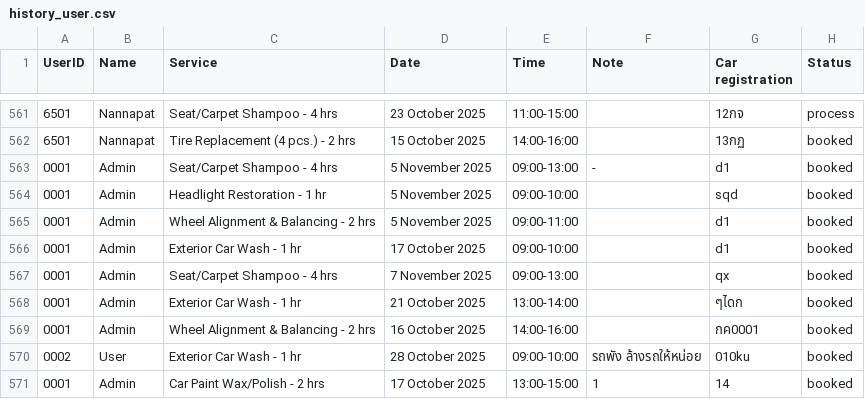
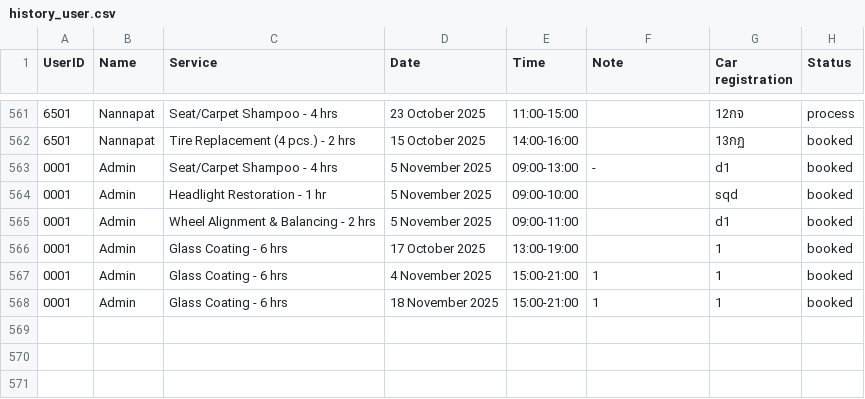
Before and after one commit to NannapatXXI/CarConnectProject, a CSV file: src/main/data/history_user.csv, drawn as a sheet; only a part is shown, gaps mark what is left out.

```diff
--- a/src/main/data/history_user.csv
+++ b/src/main/data/history_user.csv
@@ -565,7 +565,4 @@ UserID,Name,Service,Date,Time,Note,Car registration,Status
 0001,Admin,Wheel Alignment & Balancing - 2 hrs,5 November 2025,09:00-11:00,,d1,booked
-0001,Admin,Exterior Car Wash - 1 hr,17 October 2025,09:00-10:00,,d1,booked
-0001,Admin,Seat/Carpet Shampoo - 4 hrs,7 November 2025,09:00-13:00,,qx,booked
-0001,Admin,Exterior Car Wash - 1 hr,21 October 2025,13:00-14:00,,ๆไดก,booked
-0001,Admin,Wheel Alignment & Balancing - 2 hrs,16 October 2025,14:00-16:00,,กค0001,booked
-0002,User,Exterior Car Wash - 1 hr,28 October 2025,09:00-10:00,รถพัง ล้างรถให้หน่อย,010ku,booked
-0001,Admin,Car Paint Wax/Polish - 2 hrs,17 October 2025,13:00-15:00,1,14,booked
+0001,Admin,Glass Coating - 6 hrs,17 October 2025,13:00-19:00,,1,booked
+0001,Admin,Glass Coating - 6 hrs,4 November 2025,15:00-21:00,1,1,booked
+0001,Admin,Glass Coating - 6 hrs,18 November 2025,15:00-21:00,1,1,booked
```
Also changed, not shown: 2 other files.
